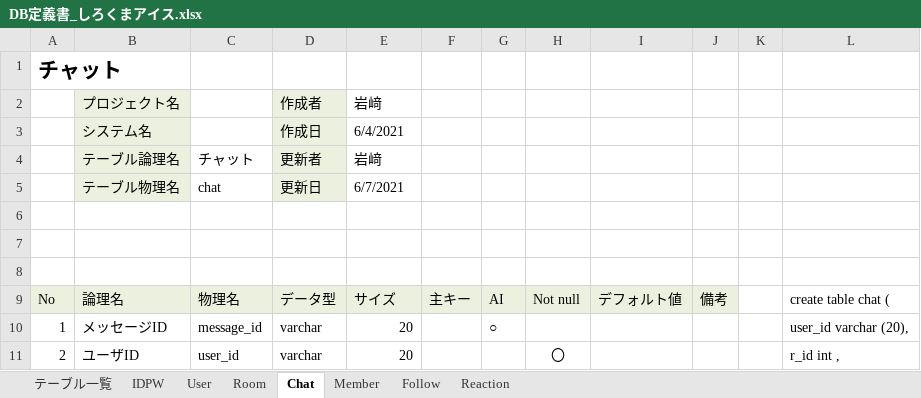
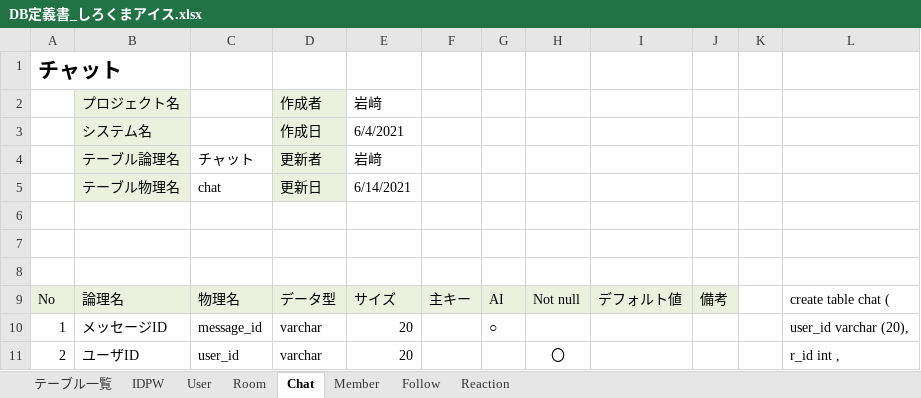
Before and after one commit to DOJO-2021/D-3, an Excel workbook: documents/DB定義書_しろくまアイス.xlsx, sheet Chat, drawn as a sheet; only a part is shown; values as stored, in another font and other column widths than the file's, no borders; the diff names each change by its address in the sheet, - before the commit and + after, or states it on an @@ line.

```diff
--- a/documents/DB定義書_しろくまアイス.xlsx (sheet Chat)
+++ b/documents/DB定義書_しろくまアイス.xlsx (sheet Chat)
-E5: 6/7/2021
+E5: 6/14/2021
```
Also changed, not shown: sheet Member, sheet Room.
